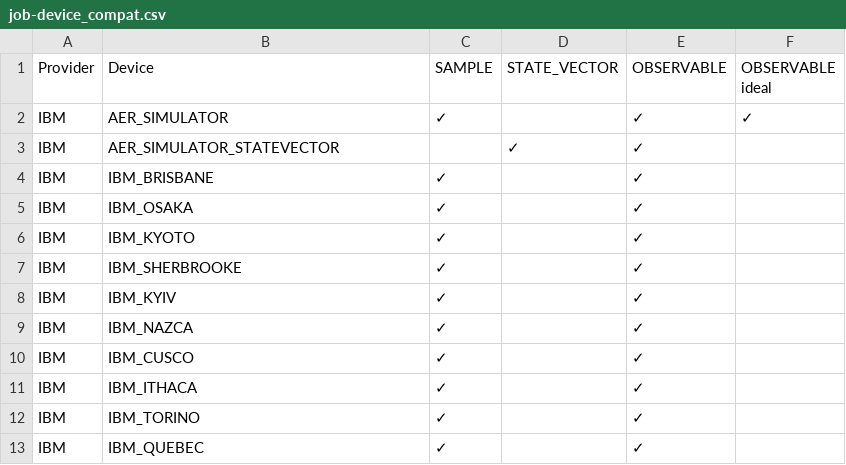
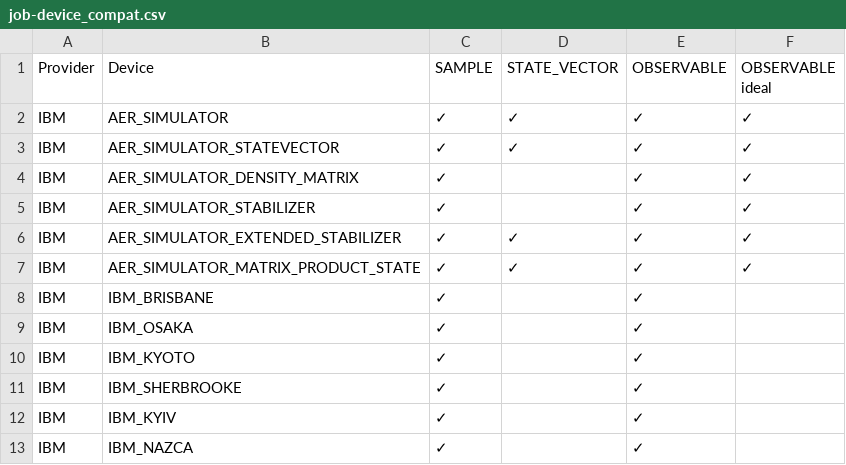
Before and after one commit to ColibrITD-SAS/mpqp, a CSV file: docs/resources/job-device_compat.csv, drawn as a sheet; only a part is shown; the shorter side is filled out with more unchanged rows; the diff names each change by its address in the sheet, - before the commit and + after, or states it on an @@ line.

Commit message:
doc: updating the job/device matrix

```diff
--- a/docs/resources/job-device_compat.csv
+++ b/docs/resources/job-device_compat.csv
-D2 (STATE_VECTOR): (empty)
+D2 (STATE_VECTOR): ✓
-C3 (SAMPLE): (empty)
+C3 (SAMPLE): ✓
-F3 (OBSERVABLE ideal): (empty)
+F3 (OBSERVABLE ideal): ✓
+row 4: IBM | AER_SIMULATOR_DENSITY_MATRIX | ✓ |  | ✓ | ✓
+row 5: IBM | AER_SIMULATOR_STABILIZER | ✓ |  | ✓ | ✓
+row 6: IBM | AER_SIMULATOR_EXTENDED_STABILIZER | ✓ | ✓ | ✓ | ✓
+row 7: IBM | AER_SIMULATOR_MATRIX_PRODUCT_STATE | ✓ | ✓ | ✓ | ✓
```
Also changed, not shown: 2 other files.
